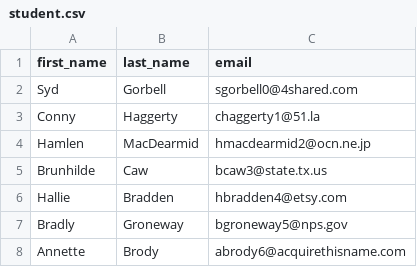
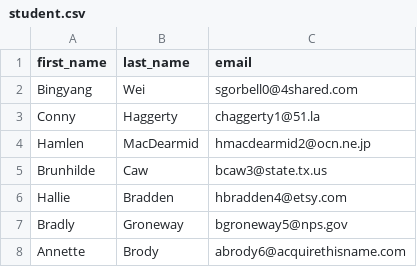
Before and after one commit to zalaniz2/LIC, a CSV file: src/main/resources/student.csv, drawn as a sheet; only a part is shown; removed rows and columns are numbered as before the commit, all else as after; the diff names each change by its address in the sheet, - before the commit and + after, or states it on an @@ line.

```diff
--- a/src/main/resources/student.csv
+++ b/src/main/resources/student.csv
-row 2: Syd | Gorbell | sgorbell0@4shared.com
+row 2: Bingyang | Wei | sgorbell0@4shared.com
```
Also changed, not shown: 4 other files.
